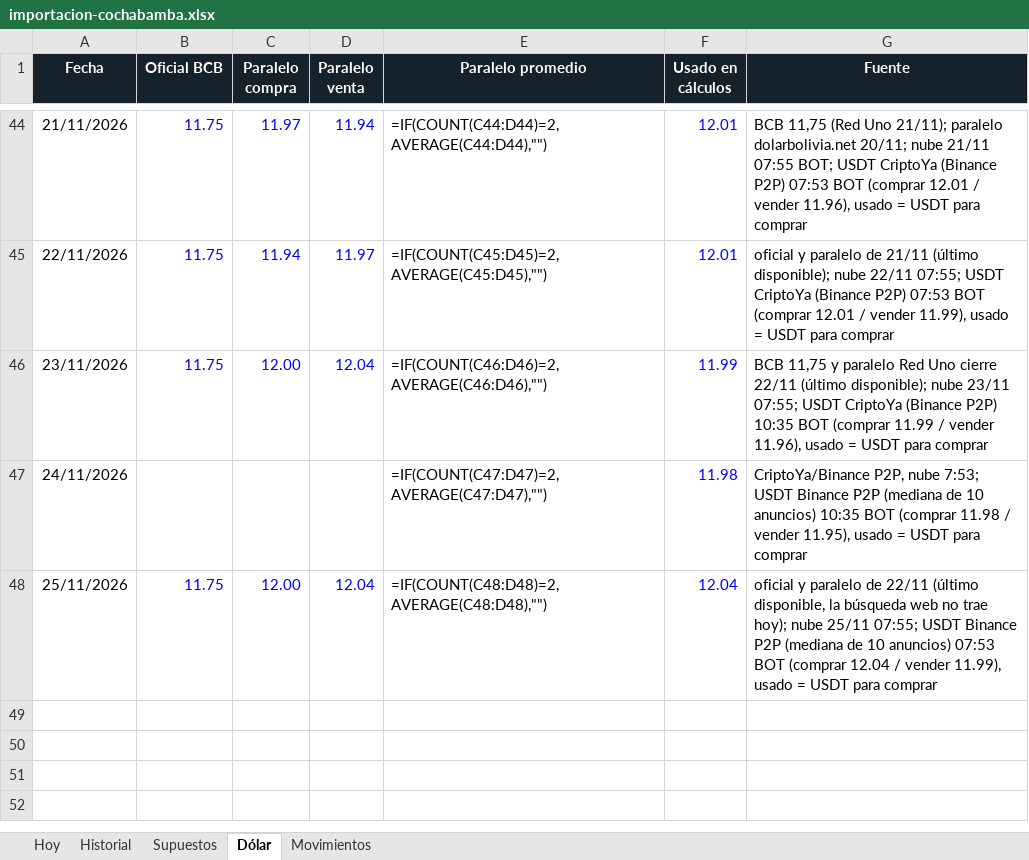
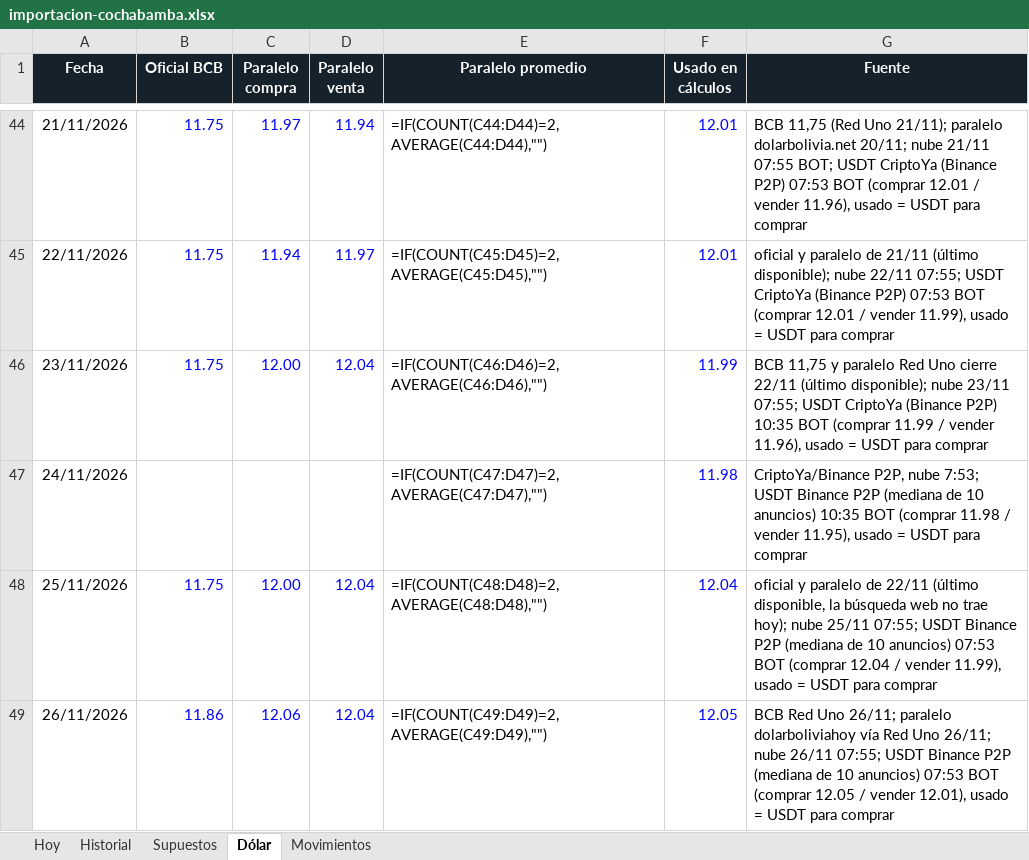
Before and after one commit to Santi491/Claude-, an Excel workbook: importacion-cochabamba.xlsx, sheet Dólar, drawn as a sheet; only a part is shown, gaps mark what is left out; values as stored, in another font and other column widths than the file's, no borders; formulas without a stored value are shown as written; the diff names each change by its address in the sheet, - before the commit and + after, or states it on an @@ line.

```diff
--- a/importacion-cochabamba.xlsx (sheet Dólar)
+++ b/importacion-cochabamba.xlsx (sheet Dólar)
+row 49: 26/11/2026 | 11.86 | 12.06 | 12.04 | =IF(COUNT(C49:D49)=2,AVERAGE(C49:D49),"") | 12.05 | BCB Red Uno 26/11; paralelo dolarboliviahoy vía Red Uno 26/11; nube 26/11 07:55; USDT Binance P2P (mediana de 10 anuncios) 07:53 BOT (comprar 12.05 / vender 12.01), usado = USDT para comprar
```
Also changed, not shown: sheet Historial, sheet Movimientos, sheet Hoy, 14 other files.
